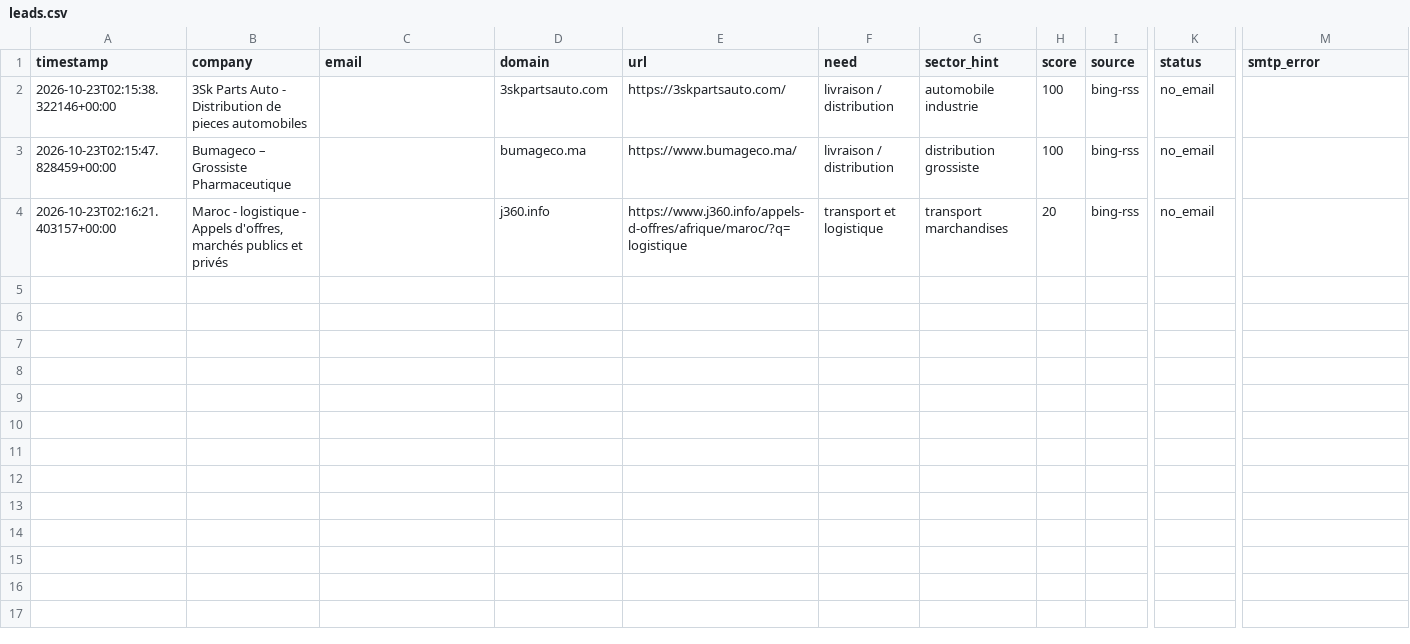
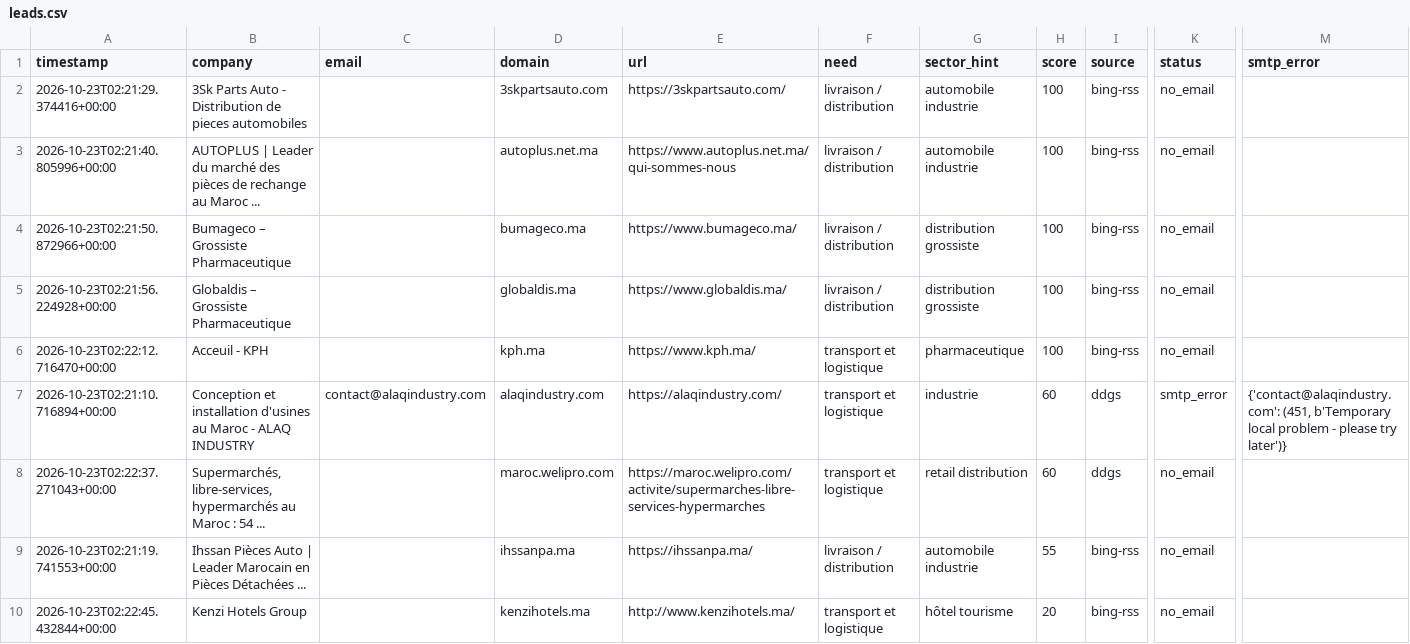
Before and after one commit to OMAR3689/OMAR3689, a CSV file: transport-lead-agent/data/leads.csv, drawn as a sheet; only a part is shown, gaps mark what is left out; addresses are those after the commit; rows hold the shown columns only; the diff names each change by its address in the sheet, - before the commit and + after, or states it on an @@ line.

```diff
--- a/transport-lead-agent/data/leads.csv
+++ b/transport-lead-agent/data/leads.csv
-A2 (timestamp): 2026-10-23T02:15:38.322146+00:00
+A2 (timestamp): 2026-10-23T02:21:29.374416+00:00
+row 3: 2026-10-23T02:21:40.805996+00:00 | AUTOPLUS | Leader du marché des pièces de rechange au Maroc ... |  | autoplus.net.ma | https://www.autoplus.net.ma/qui-sommes-nous | livraison / distribution | automobile industrie | 100 | bing-rss | no_email
-A4 (timestamp): 2026-10-23T02:15:47.828459+00:00
+A4 (timestamp): 2026-10-23T02:21:50.872966+00:00
+row 5: 2026-10-23T02:21:56.224928+00:00 | Globaldis – Grossiste Pharmaceutique |  | globaldis.ma | https://www.globaldis.ma/ | livraison / distribution | distribution grossiste | 100 | bing-rss | no_email
+row 6: 2026-10-23T02:22:12.716470+00:00 | Acceuil - KPH |  | kph.ma | https://www.kph.ma/ | transport et logistique | pharmaceutique | 100 | bing-rss | no_email
+row 7: 2026-10-23T02:21:10.716894+00:00 | Conception et installation d'usines au Maroc - ALAQ INDUSTRY | contact@alaqindustry.com | alaqindustry.com | https://alaqindustry.com/ | transport et logistique | industrie | 60 | ddgs | smtp_error | {'contact@alaqindustry.com': (451, b'Temporary local problem - please try later')}
+row 8: 2026-10-23T02:22:37.271043+00:00 | Supermarchés, libre-services, hypermarchés au Maroc : 54 ... |  | maroc.welipro.com | https://maroc.welipro.com/activite/supermarches-libre-services-hypermarches | transport et logistique | retail distribution | 60 | ddgs | no_email
+row 9: 2026-10-23T02:21:19.741553+00:00 | Ihssan Pièces Auto | Leader Marocain en Pièces Détachées ... |  | ihssanpa.ma | https://ihssanpa.ma/ | livraison / distribution | automobile industrie | 55 | bing-rss | no_email
-A10 (timestamp): 2026-10-23T02:16:21.403157+00:00
+A10 (timestamp): 2026-10-23T02:22:45.432844+00:00
-B10 (company): Maroc - logistique - Appels d'offres, marchés publics et privés
+B10 (company): Kenzi Hotels Group
-D10 (domain): j360.info
+D10 (domain): kenzihotels.ma
-E10 (url): https://www.j360.info/appels-d-offres/afrique/maroc/?q=logistique
+E10 (url): http://www.kenzihotels.ma/
-G10 (sector_hint): transport marchandises
+G10 (sector_hint): hôtel tourisme
```
Also changed, not shown: 1 other file.
